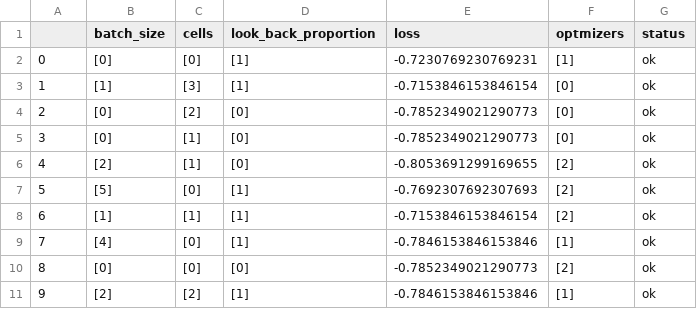
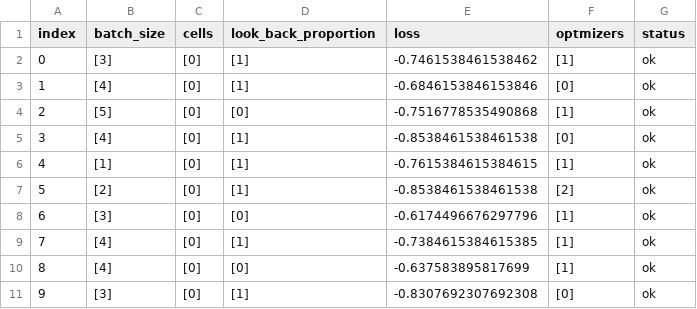
Before and after one commit to EmpyreanAI/B3Data, a CSV file: results/hyperopt_33max_val.csv, drawn as a sheet; only a part is shown; the diff covers the shown part only.

```diff
--- a/results/hyperopt_33max_val.csv
+++ b/results/hyperopt_33max_val.csv
@@ -1,11 +1,11 @@
-,batch_size,cells,look_back_proportion,loss,optmizers,status
-0,[0],[0],[1],-0.7230769230769231,[1],ok
-1,[1],[3],[1],-0.7153846153846154,[0],ok
-2,[0],[2],[0],-0.7852349021290773,[0],ok
-3,[0],[1],[0],-0.7852349021290773,[0],ok
-4,[2],[1],[0],-0.8053691299169655,[2],ok
-5,[5],[0],[1],-0.7692307692307693,[2],ok
-6,[1],[1],[1],-0.7153846153846154,[2],ok
-7,[4],[0],[1],-0.7846153846153846,[1],ok
-8,[0],[0],[0],-0.7852349021290773,[2],ok
-9,[2],[2],[1],-0.7846153846153846,[1],ok
+index,batch_size,cells,look_back_proportion,loss,optmizers,status
+0,[3],[0],[1],-0.7461538461538462,[1],ok
+1,[4],[0],[1],-0.6846153846153846,[0],ok
+2,[5],[0],[0],-0.7516778535490868,[1],ok
+3,[4],[0],[1],-0.8538461538461538,[0],ok
+4,[1],[0],[1],-0.7615384615384615,[1],ok
+5,[2],[0],[1],-0.8538461538461538,[2],ok
+6,[3],[0],[0],-0.6174496676297796,[1],ok
+7,[4],[0],[1],-0.7384615384615385,[1],ok
+8,[4],[0],[0],-0.637583895817699,[1],ok
+9,[3],[0],[1],-0.8307692307692308,[0],ok
```
Also changed, not shown: 96 edited cells elsewhere in this file, 9 other files.
